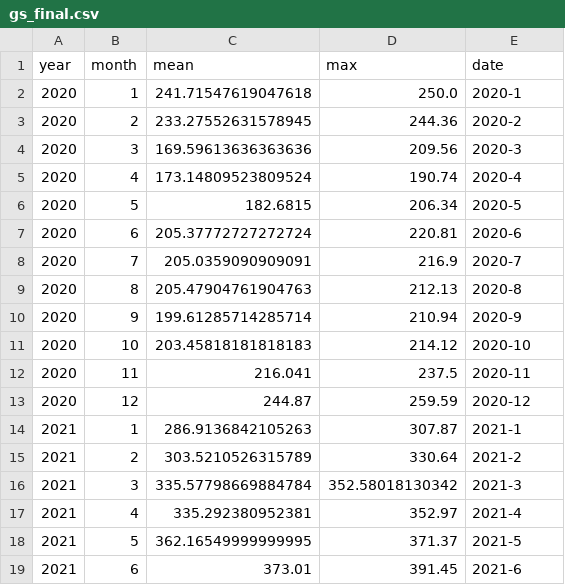
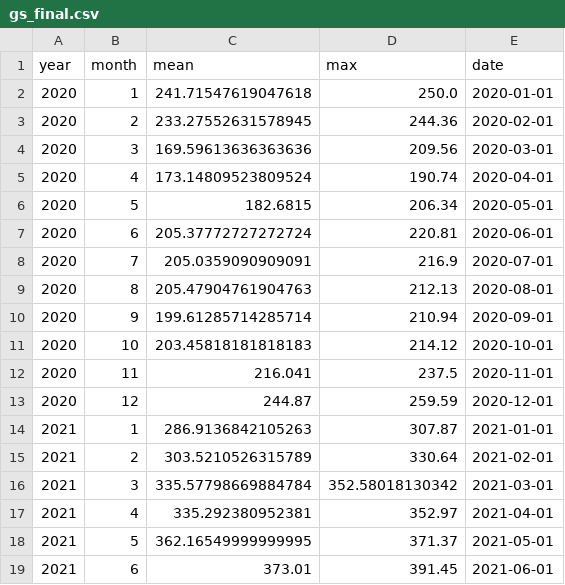
Before and after one commit to anemartinez1/datos_reto9, a CSV file: gs_final.csv, drawn as a sheet.

```diff
--- a/gs_final.csv
+++ b/gs_final.csv
@@ -1,19 +1,19 @@
 year,month,mean,max,date
-2020,1,241.71547619047618,250.0,2020-1
-2020,2,233.27552631578945,244.36,2020-2
-2020,3,169.59613636363636,209.56,2020-3
-2020,4,173.14809523809524,190.74,2020-4
-2020,5,182.6815,206.34,2020-5
-2020,6,205.37772727272724,220.81,2020-6
-2020,7,205.0359090909091,216.9,2020-7
-2020,8,205.47904761904763,212.13,2020-8
-2020,9,199.61285714285714,210.94,2020-9
-2020,10,203.45818181818183,214.12,2020-10
-2020,11,216.041,237.5,2020-11
-2020,12,244.87,259.59,2020-12
-2021,1,286.9136842105263,307.87,2021-1
-2021,2,303.5210526315789,330.64,2021-2
-2021,3,335.57798669884784,352.58018130342,2021-3
-2021,4,335.292380952381,352.97,2021-4
-2021,5,362.16549999999995,371.37,2021-5
-2021,6,373.01,391.45,2021-6
+2020,1,241.71547619047618,250.0,2020-01-01
+2020,2,233.27552631578945,244.36,2020-02-01
+2020,3,169.59613636363636,209.56,2020-03-01
+2020,4,173.14809523809524,190.74,2020-04-01
+2020,5,182.6815,206.34,2020-05-01
+2020,6,205.37772727272724,220.81,2020-06-01
+2020,7,205.0359090909091,216.9,2020-07-01
+2020,8,205.47904761904763,212.13,2020-08-01
+2020,9,199.61285714285714,210.94,2020-09-01
+2020,10,203.45818181818183,214.12,2020-10-01
+2020,11,216.041,237.5,2020-11-01
+2020,12,244.87,259.59,2020-12-01
+2021,1,286.9136842105263,307.87,2021-01-01
+2021,2,303.5210526315789,330.64,2021-02-01
+2021,3,335.57798669884784,352.58018130342,2021-03-01
+2021,4,335.292380952381,352.97,2021-04-01
+2021,5,362.16549999999995,371.37,2021-05-01
+2021,6,373.01,391.45,2021-06-01
```
Also changed, not shown: 2 other files.
